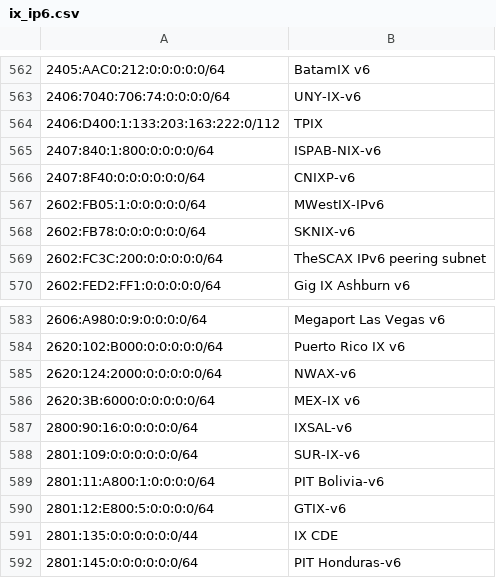
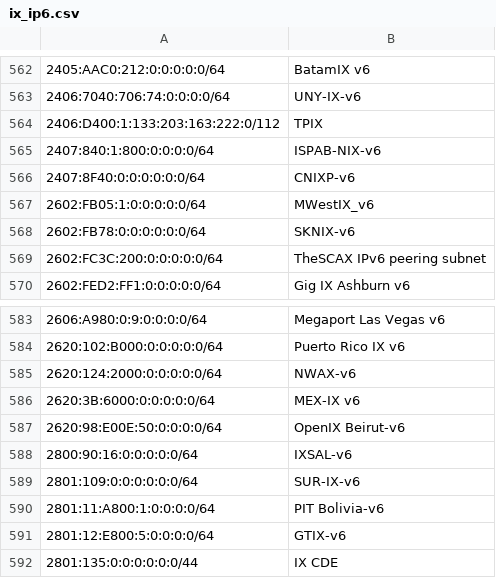
Before and after one commit to haensen/ix-networks, a CSV file: ix_ip6.csv, drawn as a sheet; only a part is shown, gaps mark what is left out; the shorter side is filled out with more unchanged rows; the diff names each change by its address in the sheet, - before the commit and + after, or states it on an @@ line.

```diff
--- a/ix_ip6.csv
+++ b/ix_ip6.csv
-B567: MWestIX-IPv6
+B567: MWestIX_v6
+row 587: 2620:98:E00E:50:0:0:0:0/64 | OpenIX Beirut-v6
```
Also changed, not shown: ix_ip4.csv.
